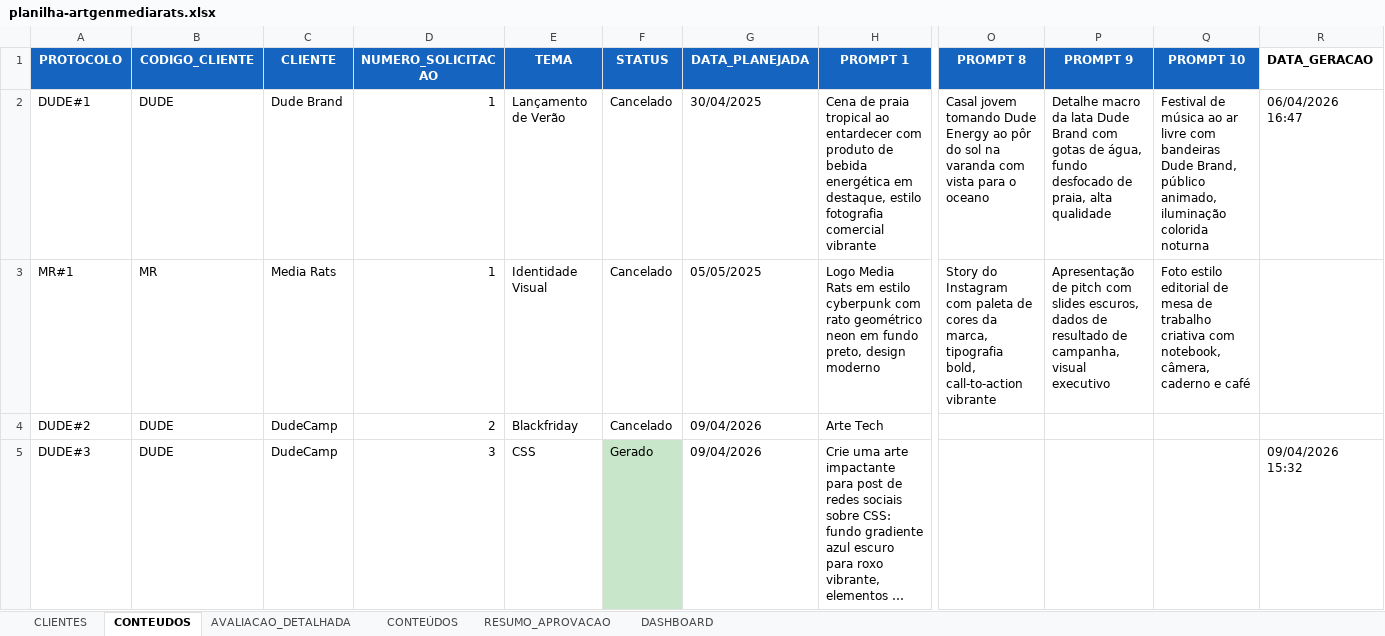
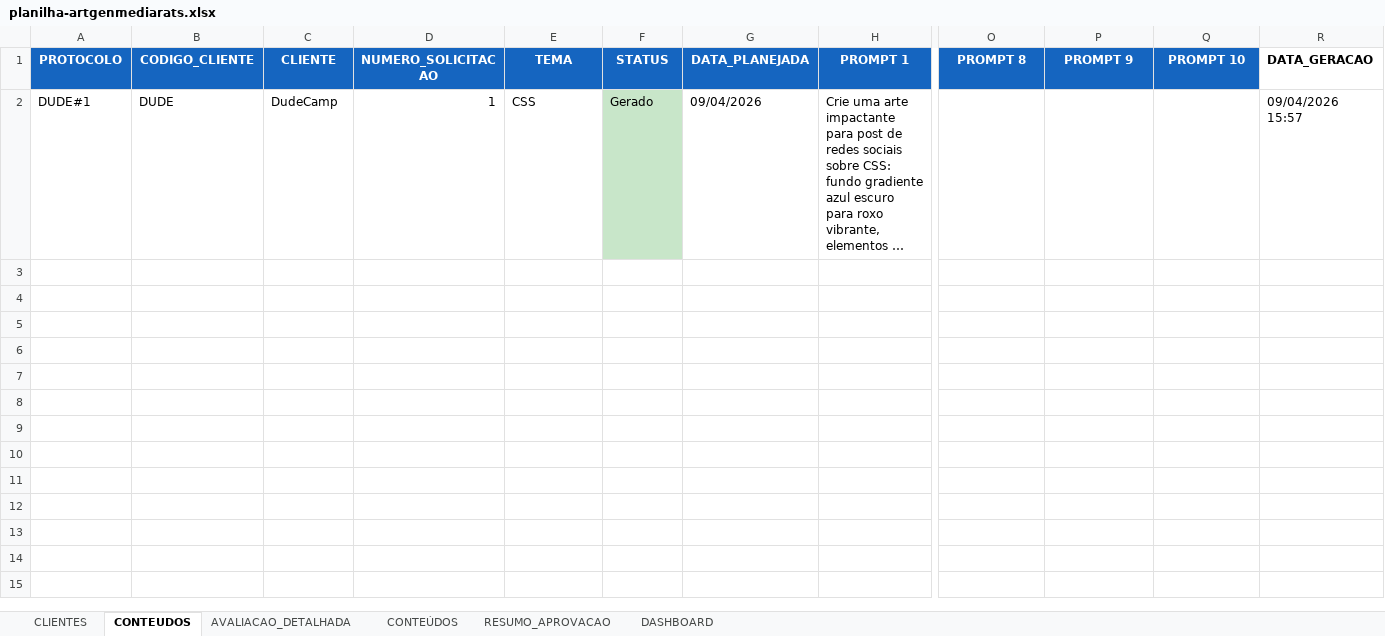
Before and after one commit to eduardocoimbramag/mediarats-artgen, an Excel workbook: planilha/planilha-artgenmediarats.xlsx, sheet CONTEUDOS, drawn as a sheet; only a part is shown, gaps mark what is left out; long unchanged cells end in …; values as stored, in another font and other column widths than the file's, no borders; removed rows and columns are numbered as before the commit, all else as after; rows hold the shown columns only; the diff names each change by its address in the sheet, - before the commit and + after, or states it on an @@ line.

```diff
--- a/planilha/planilha-artgenmediarats.xlsx (sheet CONTEUDOS)
+++ b/planilha/planilha-artgenmediarats.xlsx (sheet CONTEUDOS)
-row 2: DUDE#1 | DUDE | Dude Brand | 1 | Lançamento de Verão | Cancelado | 30/04/2025 | Cena de praia tropical ao entardecer com produto de bebida energética em destaque, estilo fotografia comercial vibrante | Casal jovem tomando Dude Energy ao pôr do sol na varanda com vista para o oceano | Detalhe macro da lata Dude Brand com gotas de água, fundo desfocado de praia, alta qualidade | Festival de música ao ar livre com bandeiras Dude Brand, público animado, iluminação colorida noturna | 06/04/2026 16:47
-row 3: MR#1 | MR | Media Rats | 1 | Identidade Visual | Cancelado | 05/05/2025 | Logo Media Rats em estilo cyberpunk com rato geométrico neon em fundo preto, design moderno | Story do Instagram com paleta de cores da marca, tipografia bold, call-to-action vibrante | Apresentação de pitch com slides escuros, dados de resultado de campanha, visual executivo | Foto estilo editorial de mesa de trabalho criativa com notebook, câmera, caderno e café
-row 4: DUDE#2 | DUDE | DudeCamp | 2 | Blackfriday | Cancelado | 09/04/2026 | Arte Tech
-A2 (PROTOCOLO): DUDE#3
+A2 (PROTOCOLO): DUDE#1
-D2 (NUMERO_SOLICITACAO): 3
+D2 (NUMERO_SOLICITACAO): 1
-R2 (DATA_GERACAO): 09/04/2026 15:32
+R2 (DATA_GERACAO): 09/04/2026 15:57
```
Also changed, not shown: 7 other files.
